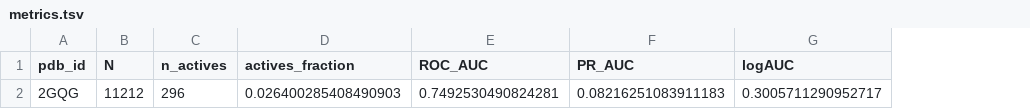
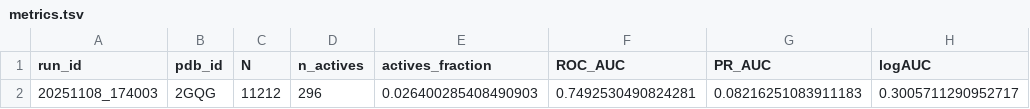
Before and after one commit to VSAtlas/Protein-Atlas, a TSV file: analysis/out/2GQG/metrics.tsv, drawn as a sheet; only a part is shown; the diff names each change by its address in the sheet, - before the commit and + after, or states it on an @@ line.

```diff
--- a/analysis/out/2GQG/metrics.tsv
+++ b/analysis/out/2GQG/metrics.tsv
+column A (run_id), row 2: 20251108_174003
```
Also changed, not shown: analysis/out/2HYY/metrics.tsv, analysis/out/4GRL/metrics.tsv, 39 other files.
